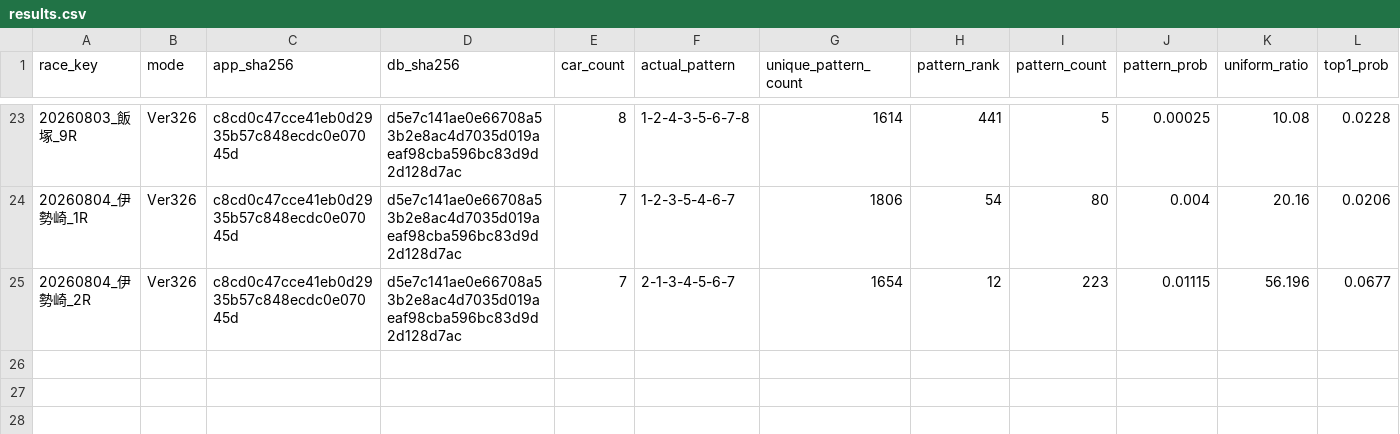
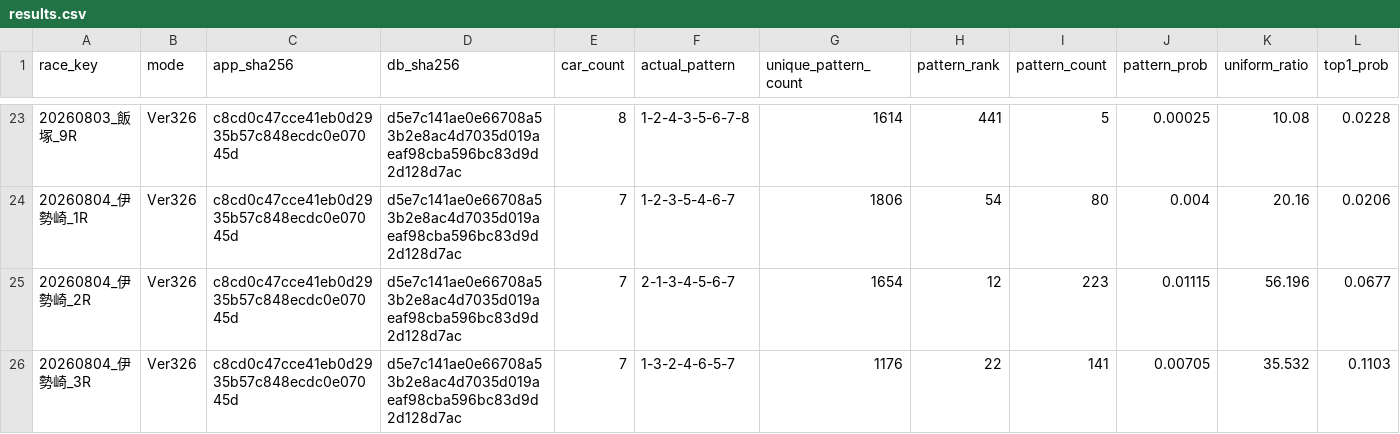
Before and after one commit to memememe0110/AutoRaceAI, a CSV file: validation/ver330a_lap1/lap1_v326_baseline_20261117/results.csv, drawn as a sheet; only a part is shown, gaps mark what is left out; rows hold the shown columns only; the diff names each change by its address in the sheet, - before the commit and + after, or states it on an @@ line.

```diff
--- a/validation/ver330a_lap1/lap1_v326_baseline_20261117/results.csv
+++ b/validation/ver330a_lap1/lap1_v326_baseline_20261117/results.csv
+row 26: 20260804_伊勢崎_3R | Ver326 | c8cd0c47cce41eb0d2935b57c848ecdc0e07045d | d5e7c141ae0e66708a53b2e8ac4d7035d019aeaf98cba596bc83d9d2d128d7ac | 7 | 1-3-2-4-6-5-7 | 1176 | 22 | 141 | 0.00705 | 35.532 | 0.1103
```
Also changed, not shown: 1 other file.
